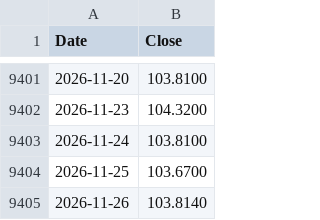
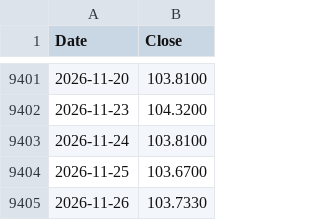
Before and after one commit to Deluxejob/BATS-CO, a CSV file: data/dxy.csv, drawn as a sheet; only a part is shown, gaps mark what is left out.

```diff
--- a/data/dxy.csv
+++ b/data/dxy.csv
@@ -9404,2 +9404,2 @@ Date,Close
 2026-11-25,103.6700
-2026-11-26,103.8140
+2026-11-26,103.7330
```
Also changed, not shown: data/gold.csv, data/oil.csv, 17 other files.
